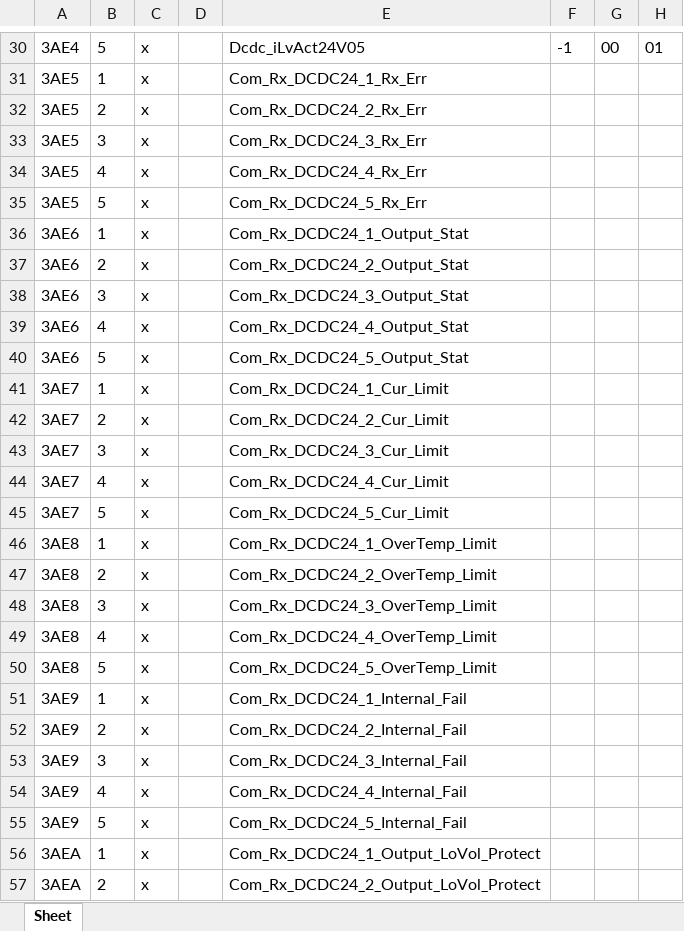
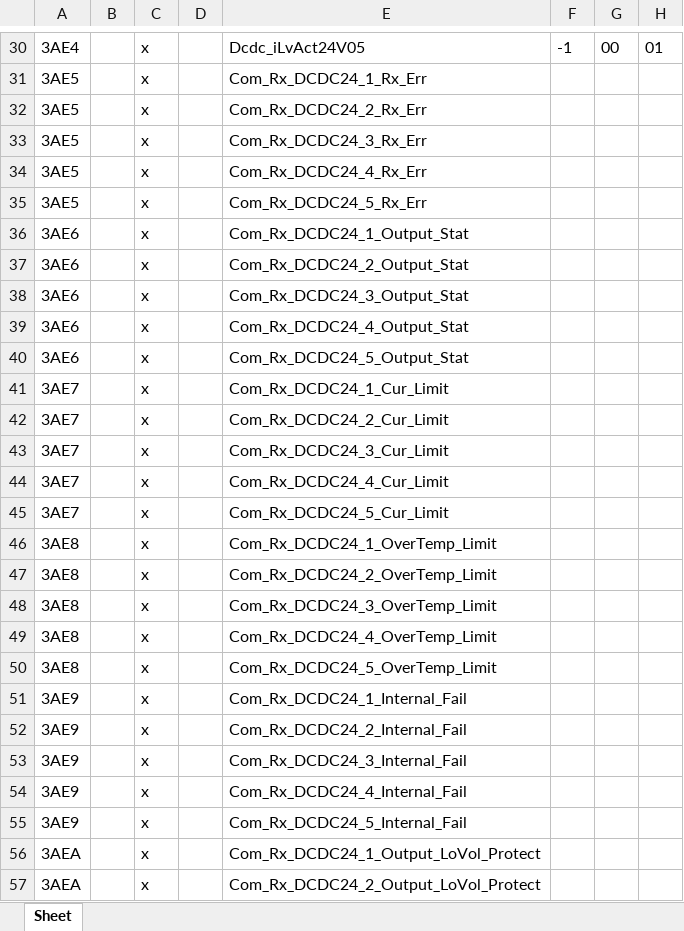
Before and after one commit to Albert245/Python_file_helper, an Excel workbook: sid22tool/DID_sheet.xlsx, sheet Sheet, drawn as a sheet; only a part is shown, gaps mark what is left out; values as stored, in another font and other column widths than the file's, no borders; the diff covers the shown part only; the diff names each change by its address in the sheet, - before the commit and + after, or states it on an @@ line.

```diff
--- a/sid22tool/DID_sheet.xlsx (sheet Sheet)
+++ b/sid22tool/DID_sheet.xlsx (sheet Sheet)
-B30: 5
+B30: (empty)
-B31: 1
+B31: (empty)
-B32: 2
+B32: (empty)
-B33: 3
+B33: (empty)
-B34: 4
+B34: (empty)
-B35: 5
+B35: (empty)
-B36: 1
+B36: (empty)
-B37: 2
+B37: (empty)
-B38: 3
+B38: (empty)
-B39: 4
+B39: (empty)
-B40: 5
+B40: (empty)
-B41: 1
+B41: (empty)
-B42: 2
+B42: (empty)
-B43: 3
+B43: (empty)
-B44: 4
+B44: (empty)
-B45: 5
+B45: (empty)
-B46: 1
+B46: (empty)
-B47: 2
+B47: (empty)
-B48: 3
+B48: (empty)
-B49: 4
+B49: (empty)
-B50: 5
+B50: (empty)
-B51: 1
+B51: (empty)
-B52: 2
+B52: (empty)
-B53: 3
+B53: (empty)
-B54: 4
+B54: (empty)
-B55: 5
+B55: (empty)
-B56: 1
+B56: (empty)
-B57: 2
+B57: (empty)
```
Also changed, not shown: 131 edited cells elsewhere in this sheet, 6 other files.
